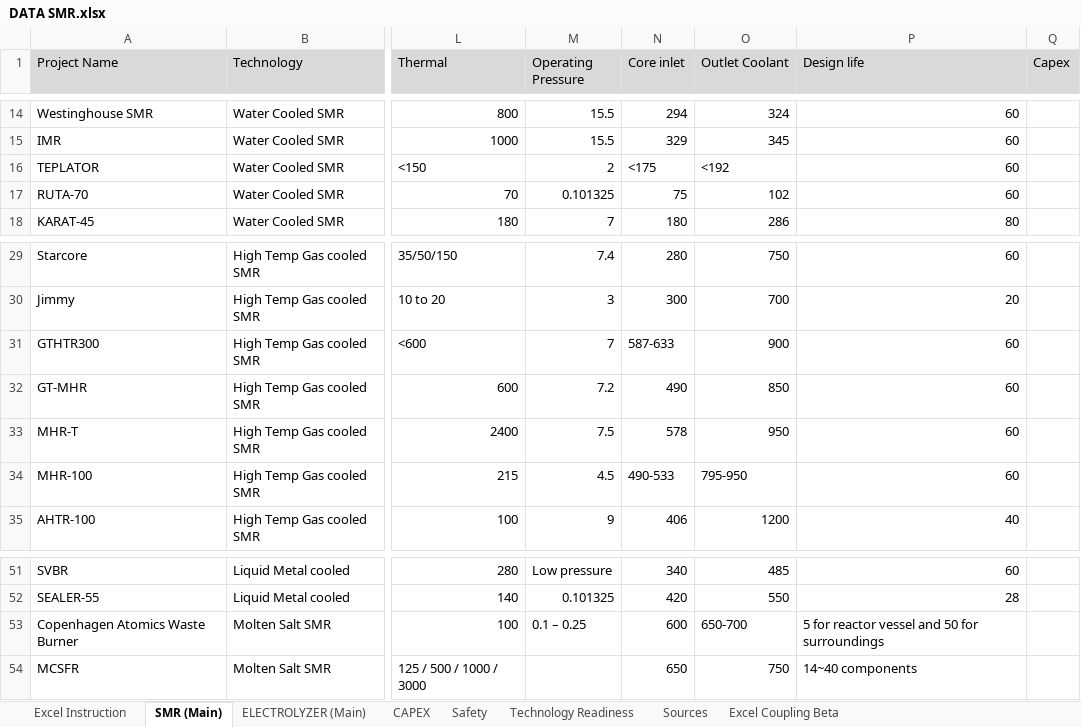
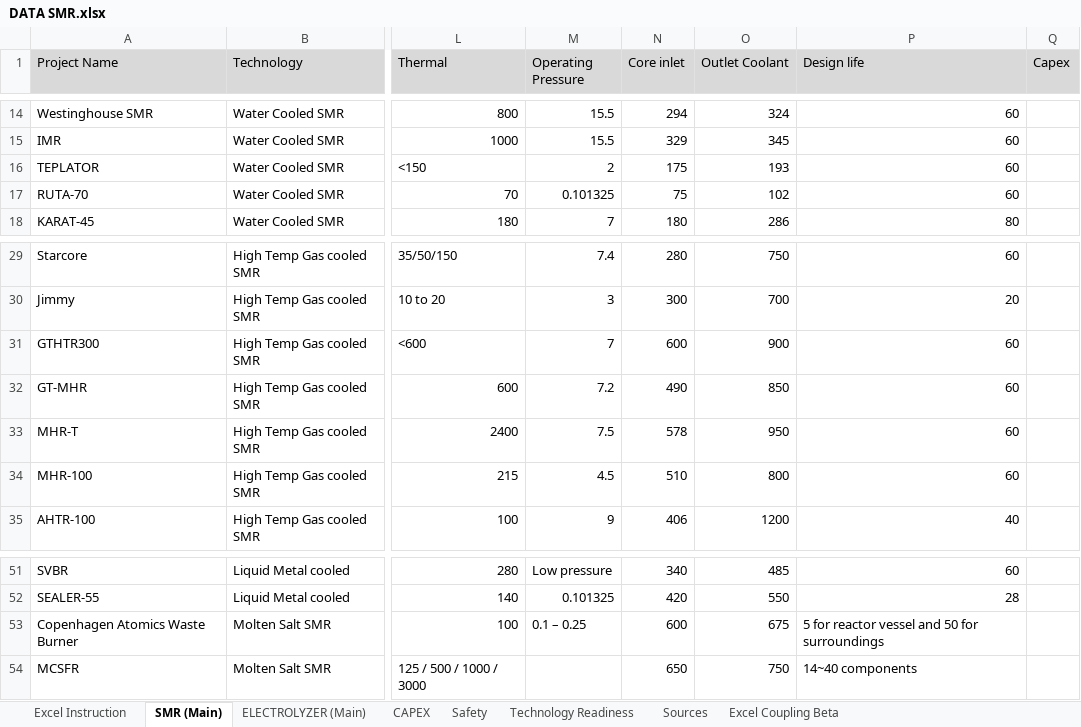
Before and after one commit to MatisGo/SMR-X-H2, an Excel workbook: DATA SMR.xlsx, sheet SMR (Main), drawn as a sheet; only a part is shown, gaps mark what is left out; values as stored, in another font and other column widths than the file's, no borders; the diff names each change by its address in the sheet, - before the commit and + after, or states it on an @@ line.

Commit message:
Implement Sketch of technical comparison+ Change in Excel to have Round Values

```diff
--- a/DATA SMR.xlsx (sheet SMR (Main))
+++ b/DATA SMR.xlsx (sheet SMR (Main))
-N16 (Core inlet): <175
+N16 (Core inlet): 175
-O16 (Outlet Coolant): <192
+O16 (Outlet Coolant): 193
-N31 (Core inlet): 587-633
+N31 (Core inlet): 600
-N34 (Core inlet): 490-533
+N34 (Core inlet): 510
-O34 (Outlet Coolant): 795-950
+O34 (Outlet Coolant): 800
-O53 (Outlet Coolant): 650-700
+O53 (Outlet Coolant): 675
```
Also changed, not shown: 2 other files.
